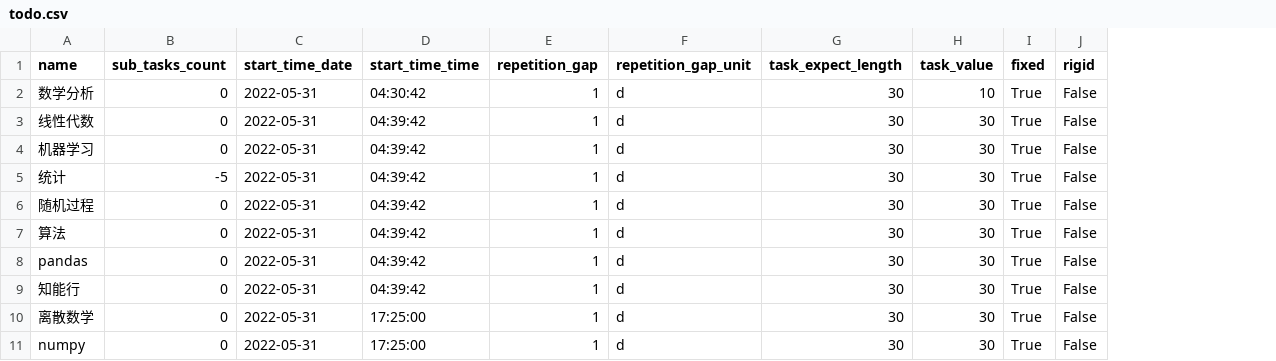
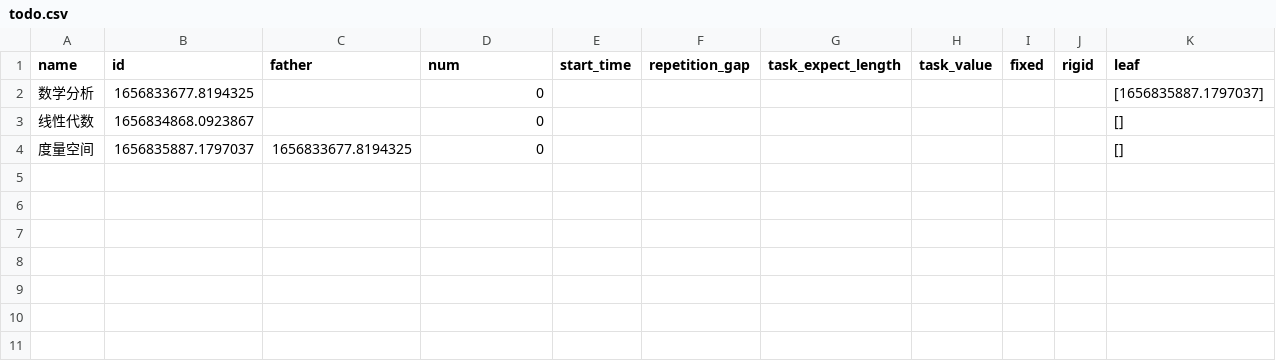
Before and after one commit to fire-lit-band/single-input-gtd, a CSV file: todo.csv, drawn as a sheet; removed rows and columns are numbered as before the commit, all else as after; the diff names each change by its address in the sheet, - before the commit and + after, or states it on an @@ line.

```diff
--- a/todo.csv
+++ b/todo.csv
+column B (id), rows 2-3: 1656833677.8194325 | 1656834868.0923867
+column C (father), empty
-column C (start_time_date), rows 2-3: 2022-05-31 | 2022-05-31
-column D (start_time_time), rows 2-3: 04:30:42 | 04:39:42
+column E (start_time), empty
-column F (repetition_gap_unit), rows 2-3: d | d
+column K (leaf), rows 2-3: [1656835887.1797037] | []
-D1: sub_tasks_count
+D1: num
-F2:F3 (repetition_gap): 1
+F2:F3 (repetition_gap): (empty)
-G2:G3 (task_expect_length): 30
+G2:G3 (task_expect_length): (empty)
-H2 (task_value): 10
+H2 (task_value): (empty)
-I2:I3 (fixed): True
+I2:I3 (fixed): (empty)
-J2:J3 (rigid): False
+J2:J3 (rigid): (empty)
-H3 (task_value): 30
+H3 (task_value): (empty)
-row 4: 机器学习 | 0 | 2022-05-31 | 04:39:42 | 1 | d | 30 | 30 | True | False
-row 5: 统计 | -5 | 2022-05-31 | 04:39:42 | 1 | d | 30 | 30 | True | False
-row 6: 随机过程 | 0 | 2022-05-31 | 04:39:42 | 1 | d | 30 | 30 | True | False
-row 7: 算法 | 0 | 2022-05-31 | 04:39:42 | 1 | d | 30 | 30 | True | False
-row 8: pandas | 0 | 2022-05-31 | 04:39:42 | 1 | d | 30 | 30 | True | False
-row 9: 知能行 | 0 | 2022-05-31 | 04:39:42 | 1 | d | 30 | 30 | True | False
-row 10: 离散数学 | 0 | 2022-05-31 | 17:25:00 | 1 | d | 30 | 30 | True | False
-row 11: numpy | 0 | 2022-05-31 | 17:25:00 | 1 | d | 30 | 30 | True | False
+row 4: 度量空间 | 1656835887.1797037 | 1656833677.8194325 | 0 |  |  |  |  |  |  | []
```
Also changed, not shown: 6 other files.
